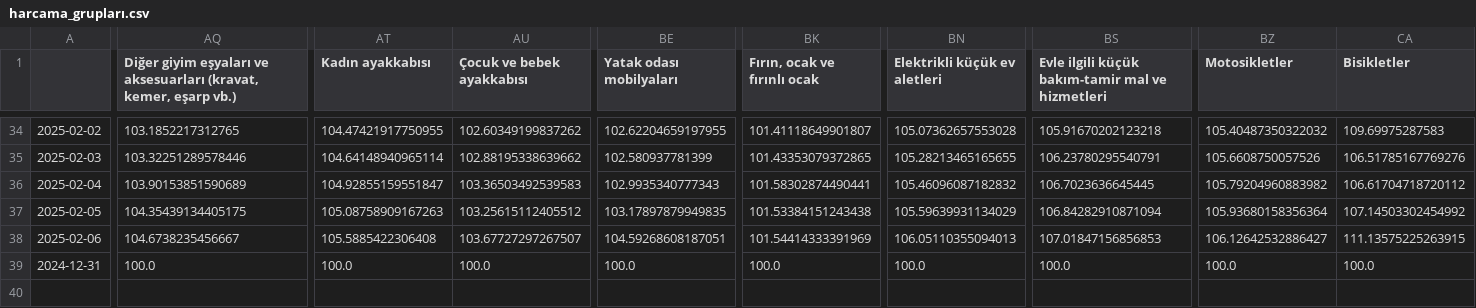
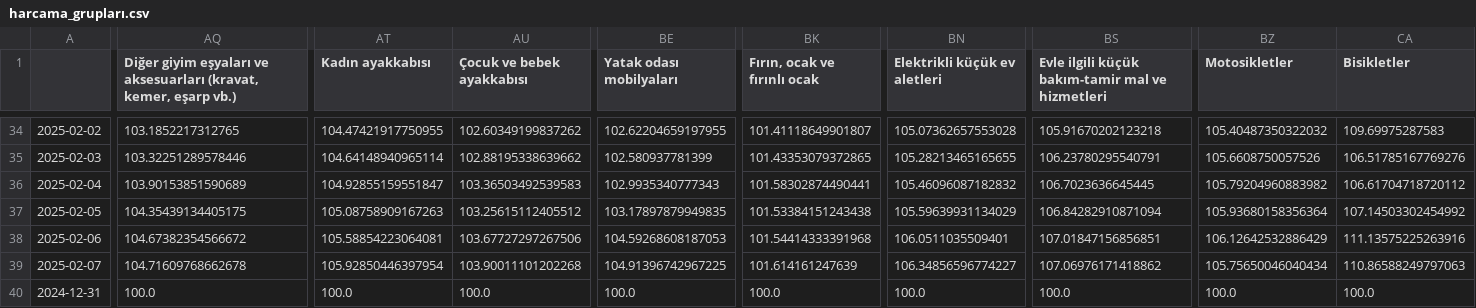
Before and after one commit to kaboya19/web-tufe-streamlit, a CSV file: harcama_grupları.csv, drawn as a sheet; only a part is shown, gaps mark what is left out; rows hold the shown columns only; the diff covers the shown part only; the diff names each change by its address in the sheet, - before the commit and + after, or states it on an @@ line.

```diff
--- a/harcama_grupları.csv
+++ b/harcama_grupları.csv
-AQ38: 104.6738235456667
+AQ38: 104.67382354566672
-AT38 (Kadın ayakkabısı): 105.5885422306408
+AT38 (Kadın ayakkabısı): 105.58854223064081
-AU38 (Çocuk ve bebek ayakkabısı): 103.67727297267507
+AU38 (Çocuk ve bebek ayakkabısı): 103.67727297267506
-BE38 (Yatak odası mobilyaları): 104.59268608187051
+BE38 (Yatak odası mobilyaları): 104.59268608187053
-BK38 (Fırın, ocak ve fırınlı ocak): 101.54414333391969
+BK38 (Fırın, ocak ve fırınlı ocak): 101.54414333391968
-BN38 (Elektrikli küçük ev aletleri): 106.05110355094013
+BN38 (Elektrikli küçük ev aletleri): 106.0511035509401
-BS38: 107.01847156856853
+BS38: 107.01847156856851
-BZ38 (Motosikletler): 106.12642532886427
+BZ38 (Motosikletler): 106.12642532886429
-CA38 (Bisikletler): 111.13575225263915
+CA38 (Bisikletler): 111.13575225263916
+row 39: 2025-02-07 | 104.71609768662678 | 105.92850446397954 | 103.90011101202268 | 104.91396742967225 | 101.614161247639 | 106.34856596774227 | 107.06976171418862 | 105.75650046040434 | 110.86588249797063
```
Also changed, not shown: 7 edited cells elsewhere in this file, anagruplar.csv, endeksler24.csv, 11 other files.
